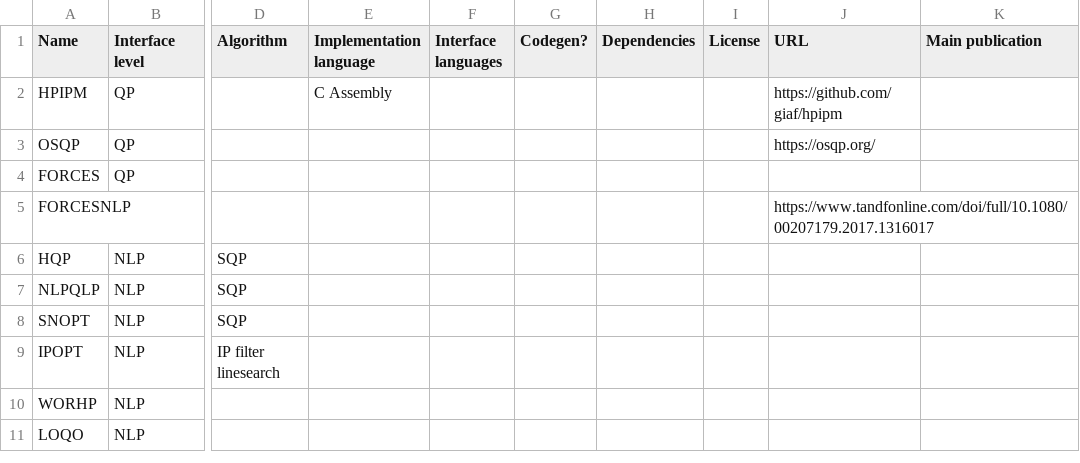
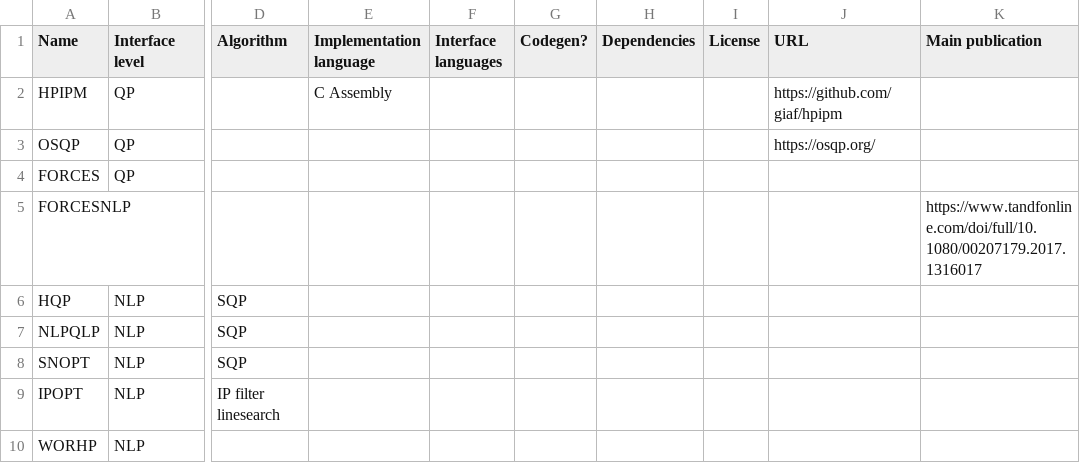
Before and after one commit to meco-group/dynamic_optimization_inventory, a CSV file: list.csv, drawn as a sheet; only a part is shown, gaps mark what is left out; the shorter side is filled out with more unchanged rows; the diff names each change by its address in the sheet, - before the commit and + after, or states it on an @@ line.

Commit message:
Update list.csv

```diff
--- a/list.csv
+++ b/list.csv
-J5 (URL): https://www.tandfonline.com/doi/full/10.1080/00207179.2017.1316017
+J5 (URL): (empty)
-K5 (Main publication): (empty)
+K5 (Main publication): https://www.tandfonline.com/doi/full/10.1080/00207179.2017.1316017
```
